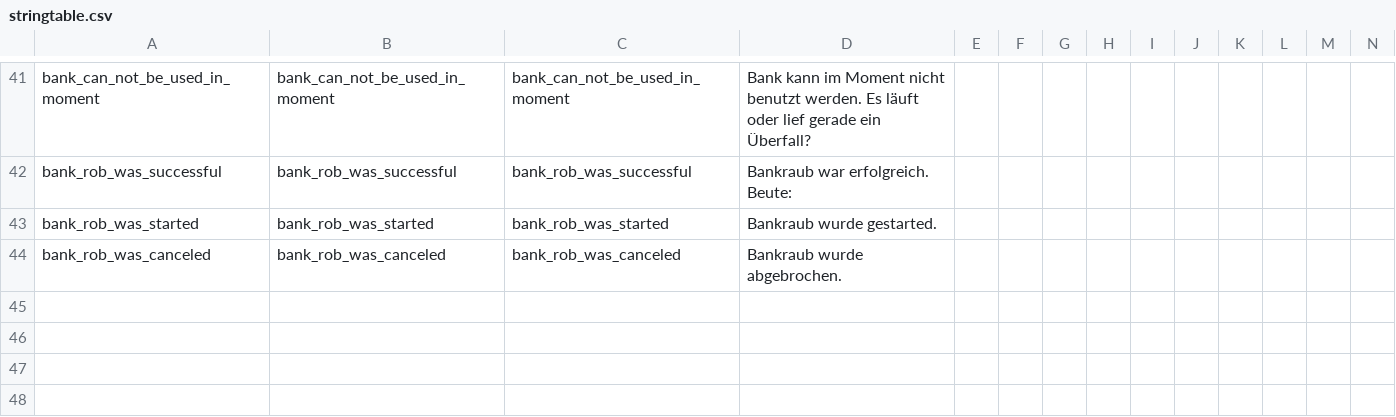
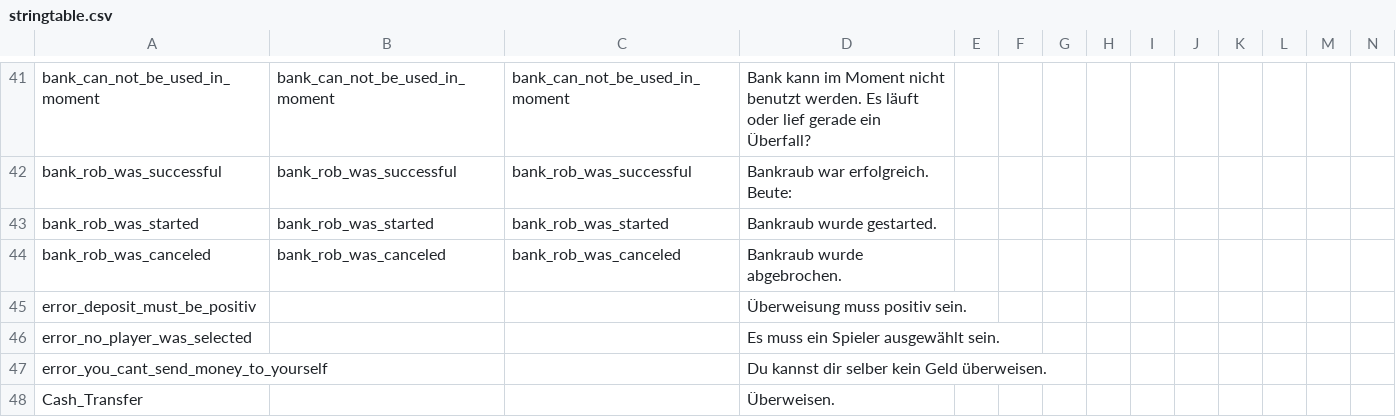
Before and after one commit to ihr-it-projekt/DayZLife, a CSV file: DayZLife/stringtable.csv, drawn as a sheet; only a part is shown, gaps mark what is left out; rows hold the shown columns only; the diff names each change by its address in the sheet, - before the commit and + after, or states it on an @@ line.

Commit message:
remove unused model exclude robber at rob money calculation transfer money from player to player

```diff
--- a/DayZLife/stringtable.csv
+++ b/DayZLife/stringtable.csv
+row 45: error_deposit_must_be_positiv |  |  | Überweisung muss positiv sein.
+row 46: error_no_player_was_selected |  |  | Es muss ein Spieler ausgewählt sein.
+row 47: error_you_cant_send_money_to_yourself |  |  | Du kannst dir selber kein Geld überweisen.
+row 48: Cash_Transfer |  |  | Überweisen.
```
Also changed, not shown: 7 other files.
